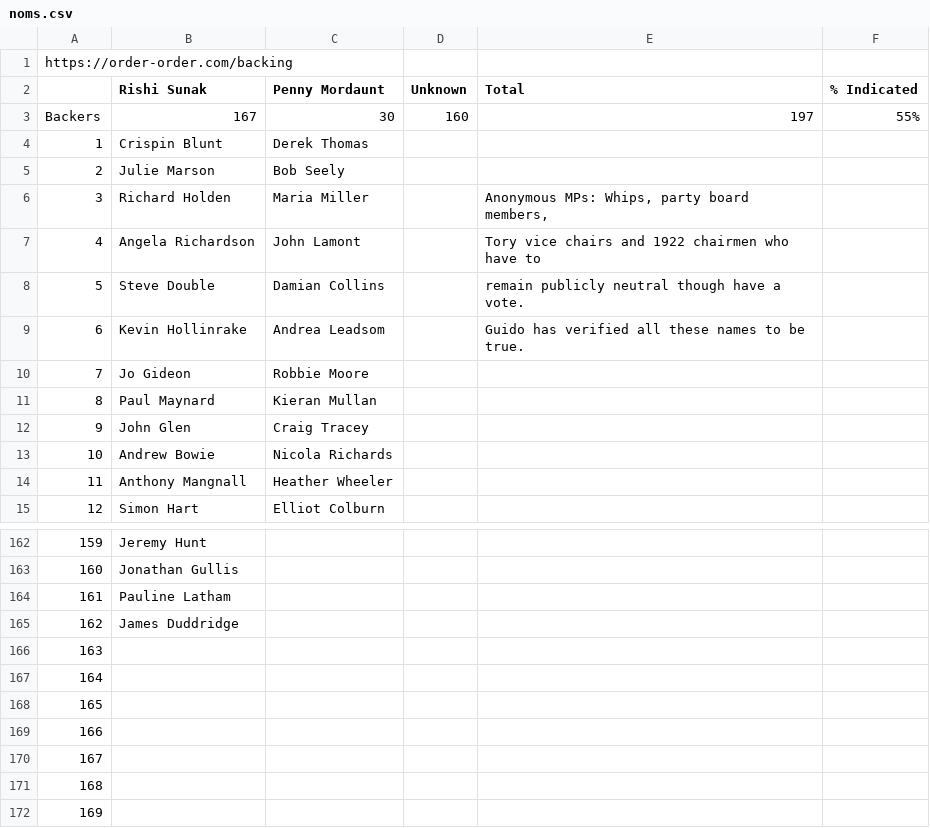
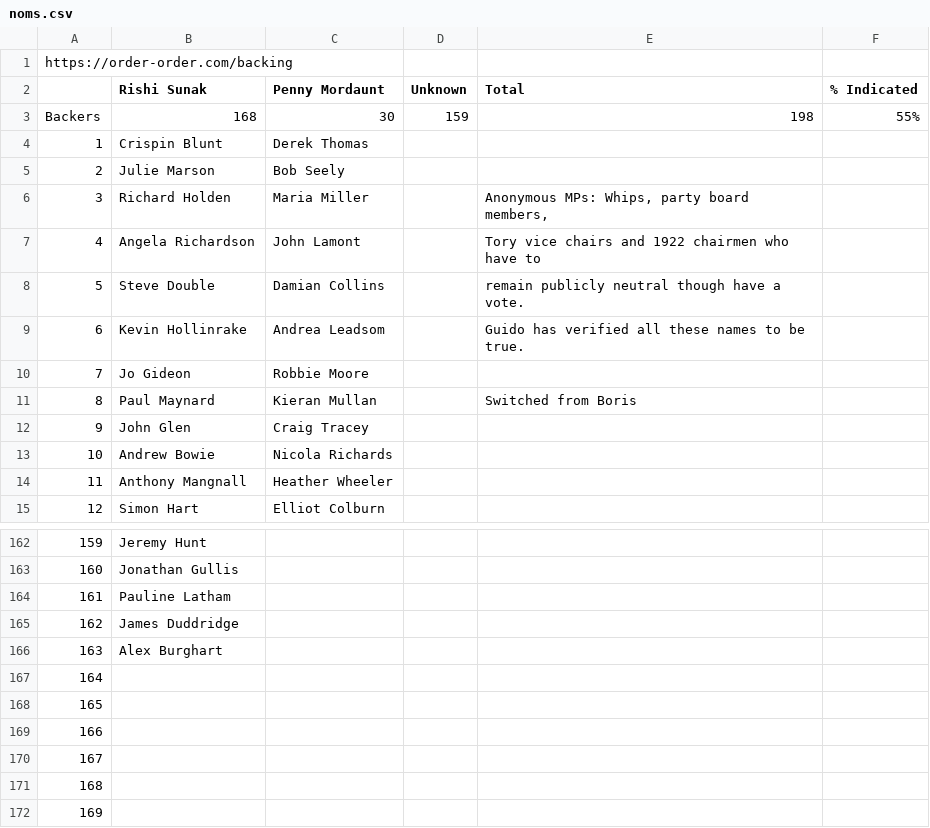
Before and after one commit to tomviner/scrape-tory-nominations, a CSV file: noms.csv, drawn as a sheet; only a part is shown, gaps mark what is left out; the diff names each change by its address in the sheet, - before the commit and + after, or states it on an @@ line.

```diff
--- a/noms.csv
+++ b/noms.csv
-B3 (Rishi Sunak): 167
+B3 (Rishi Sunak): 168
-D3 (Unknown): 160
+D3 (Unknown): 159
-E3 (Total): 197
+E3 (Total): 198
-E11 (Total): (empty)
+E11 (Total): Switched from Boris
-B166 (Rishi Sunak): (empty)
+B166 (Rishi Sunak): Alex Burghart
```
